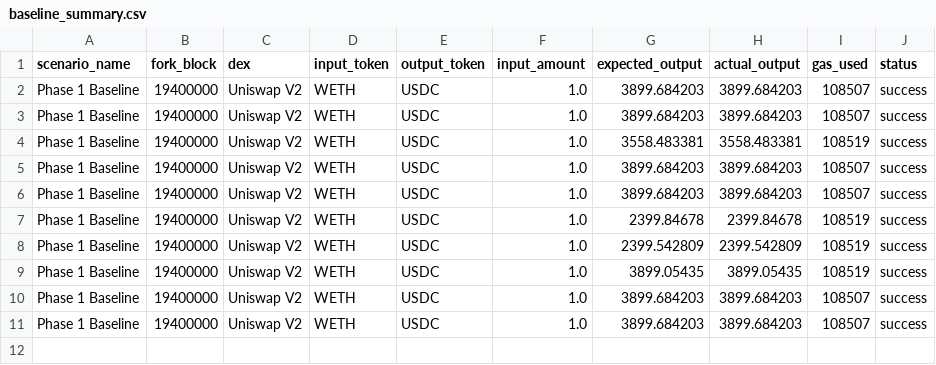
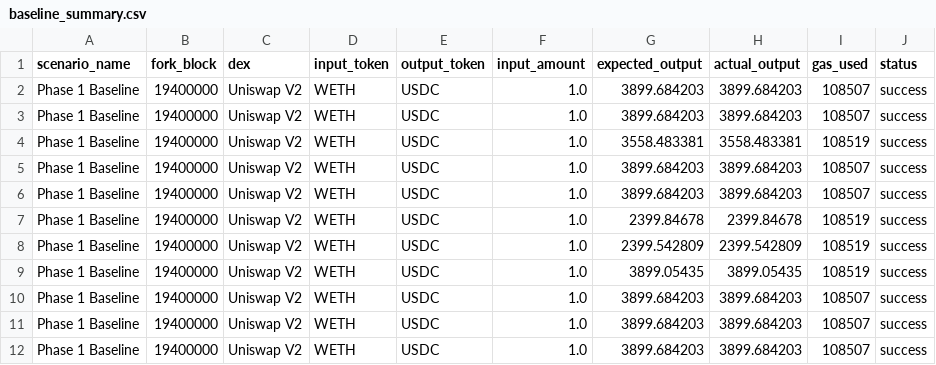
Before and after one commit to aloosh20-s/padgf-prototype, a CSV file: results/baseline_summary.csv, drawn as a sheet.

```diff
--- a/results/baseline_summary.csv
+++ b/results/baseline_summary.csv
@@ -11 +11,2 @@ Phase 1 Baseline,19400000,Uniswap V2,WETH,USDC,1.0,3899.684203,3899.684203,10850
 Phase 1 Baseline,19400000,Uniswap V2,WETH,USDC,1.0,3899.684203,3899.684203,108507,success
+Phase 1 Baseline,19400000,Uniswap V2,WETH,USDC,1.0,3899.684203,3899.684203,108507,success
```
Also changed, not shown: results/sandwich_attack_summary.csv, 17 other files.
